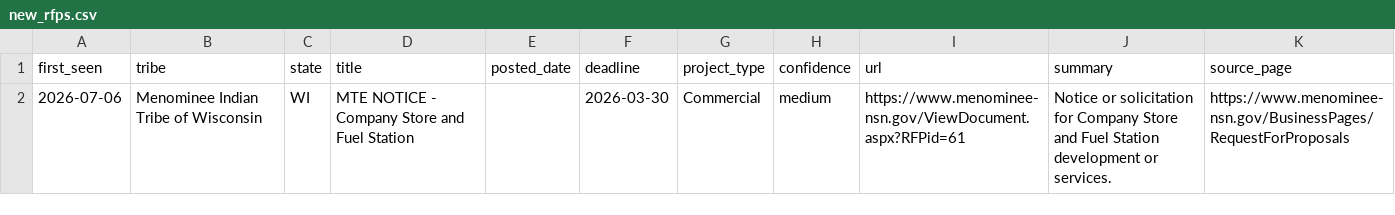
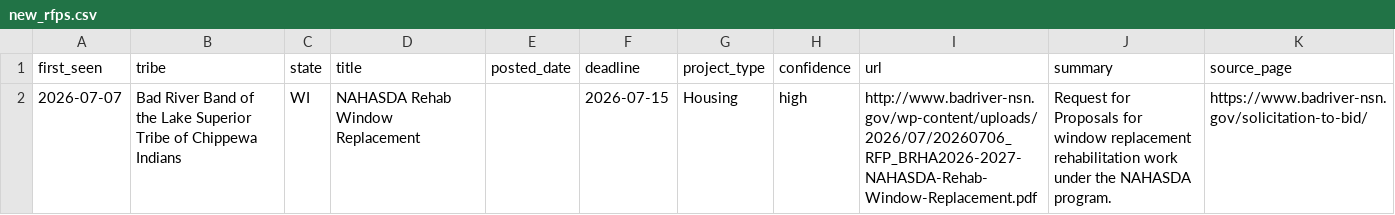
Before and after one commit to revelinvestments/tribal-rfp-scraper, a CSV file: data/new_rfps.csv, drawn as a sheet.

```diff
--- a/data/new_rfps.csv
+++ b/data/new_rfps.csv
@@ -1,2 +1,2 @@
 first_seen,tribe,state,title,posted_date,deadline,project_type,confidence,url,summary,source_page
-2026-07-06,Menominee Indian Tribe of Wisconsin,WI,MTE NOTICE - Company Store and Fuel Station,,2026-03-30,Commercial,medium,https://www.menominee-nsn.gov/ViewDocument.aspx?RFPid=61,Notice or solicitation for Company Store and Fuel Station development or services.,https://www.menominee-nsn.gov/BusinessPages/RequestForProposals
+2026-07-07,Bad River Band of the Lake Superior Tribe of Chippewa Indians,WI,NAHASDA Rehab Window Replacement,,2026-07-15,Housing,high,http://www.badriver-nsn.gov/wp-content/uploads/2026/07/20260706_RFP_BRHA2026-2027-NAHASDA-Rehab-Window-Replacement.pdf,Request for Proposals for window replacement rehabilitation work under the NAHASDA program.,https://www.badriver-nsn.gov/solicitation-to-bid/
```
Also changed, not shown: data/all_rfps.csv, 2 other files.
